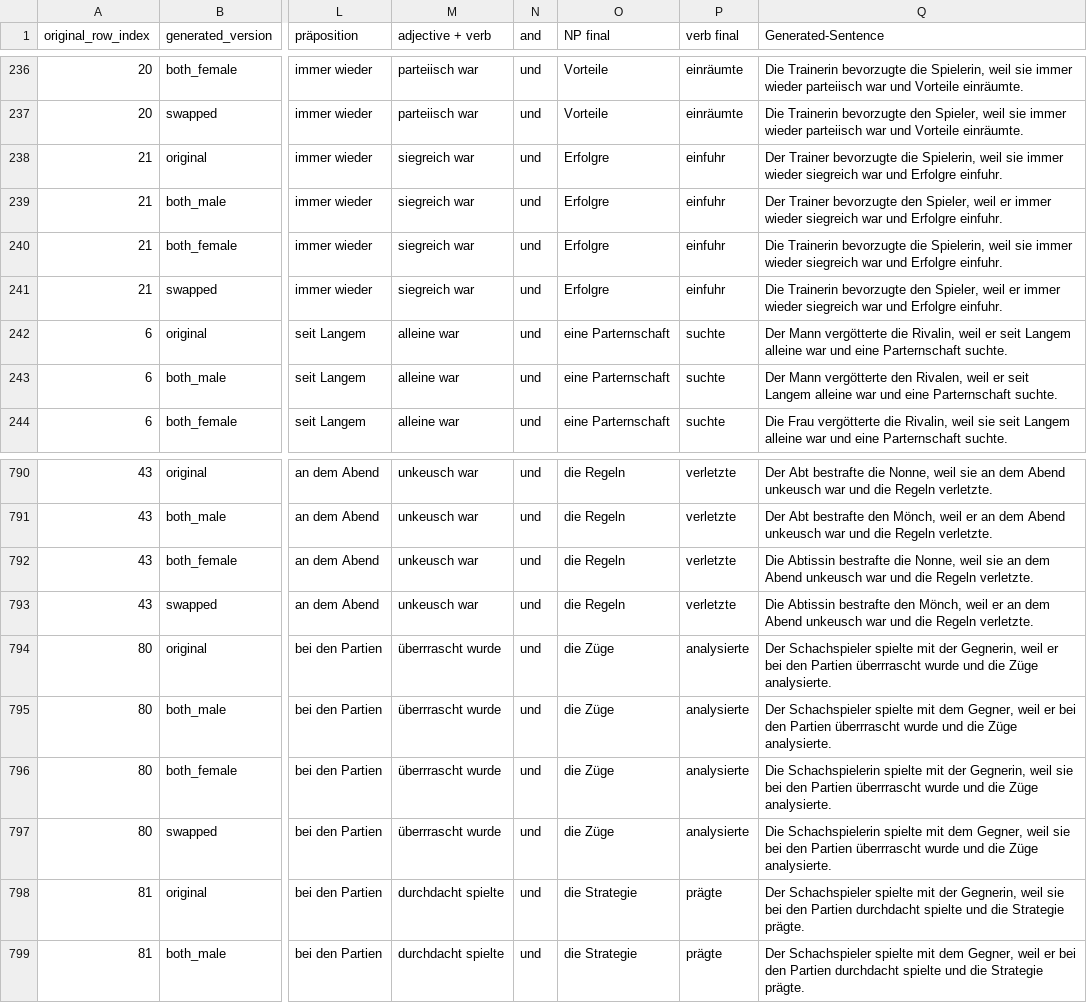
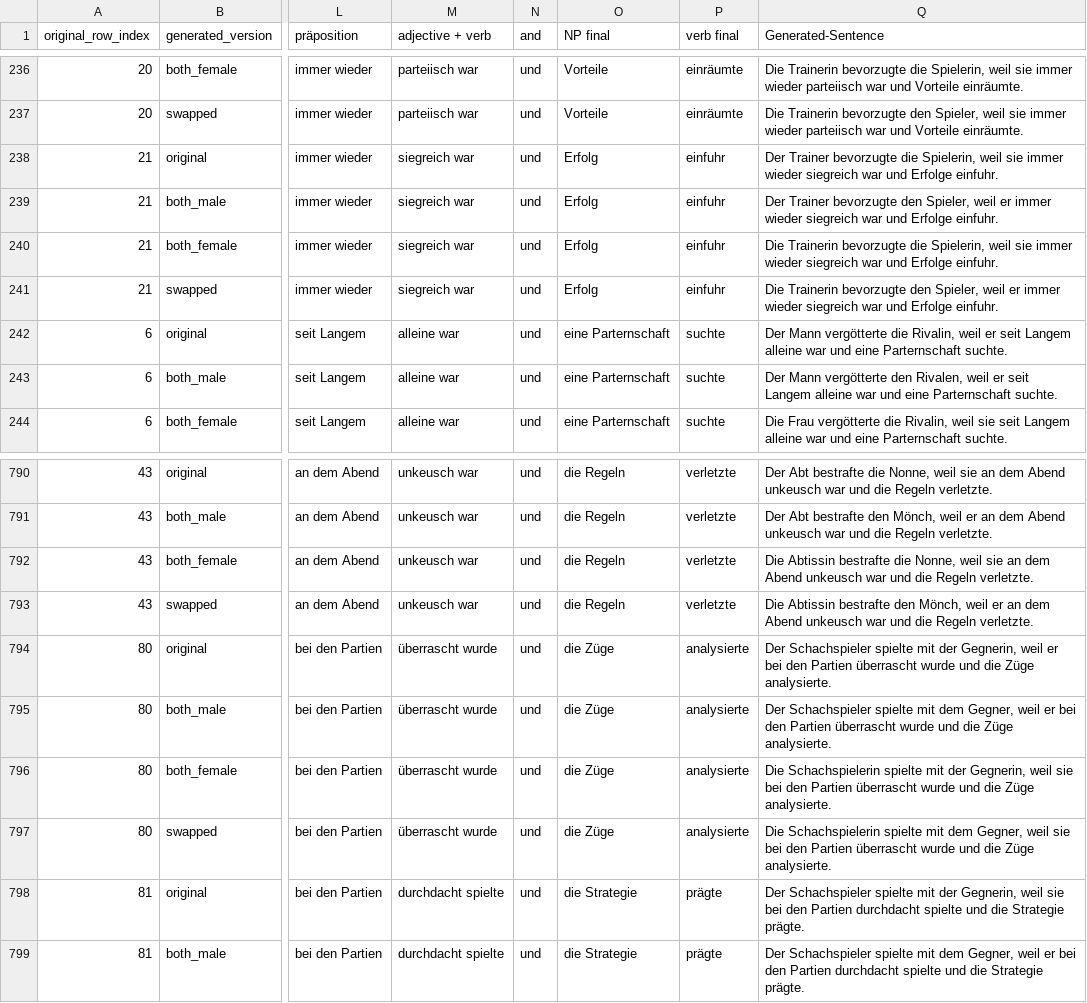
Before and after one commit to pragmatic-inference/spr_norming, a CSV file: chunk_includes/sentences_mvb_8_versions.csv, drawn as a sheet; only a part is shown, gaps mark what is left out; the diff covers the shown part only; the diff names each change by its address in the sheet, - before the commit and + after, or states it on an @@ line.

Commit message:
Update sentences_mvb_8_versions.csv
correct errors of typos

```diff
--- a/chunk_includes/sentences_mvb_8_versions.csv
+++ b/chunk_includes/sentences_mvb_8_versions.csv
-O238:O241 (NP final): Erfolgre
+O238:O241 (NP final): Erfolg
-Q238 (Generated-Sentence): …war und Erfolgre einfuhr.
+Q238 (Generated-Sentence): …war und Erfolge einfuhr.
-Q239 (Generated-Sentence): …war und Erfolgre einfuhr.
+Q239 (Generated-Sentence): …war und Erfolge einfuhr.
-Q240 (Generated-Sentence): …war und Erfolgre einfuhr.
+Q240 (Generated-Sentence): …war und Erfolge einfuhr.
-Q241 (Generated-Sentence): …war und Erfolgre einfuhr.
+Q241 (Generated-Sentence): …war und Erfolge einfuhr.
-M794:M797 (adjective + verb): überrrascht wurde
+M794:M797 (adjective + verb): überrascht wurde
-Q794 (Generated-Sentence): …den Partien überrrascht wurde und…
+Q794 (Generated-Sentence): …den Partien überrascht wurde und…
-Q795 (Generated-Sentence): …den Partien überrrascht wurde und…
+Q795 (Generated-Sentence): …den Partien überrascht wurde und…
-Q796 (Generated-Sentence): …den Partien überrrascht wurde und…
+Q796 (Generated-Sentence): …den Partien überrascht wurde und…
-Q797 (Generated-Sentence): …den Partien überrrascht wurde und…
+Q797 (Generated-Sentence): …den Partien überrascht wurde und…
```
Also changed, not shown: 32 edited cells elsewhere in this file.
